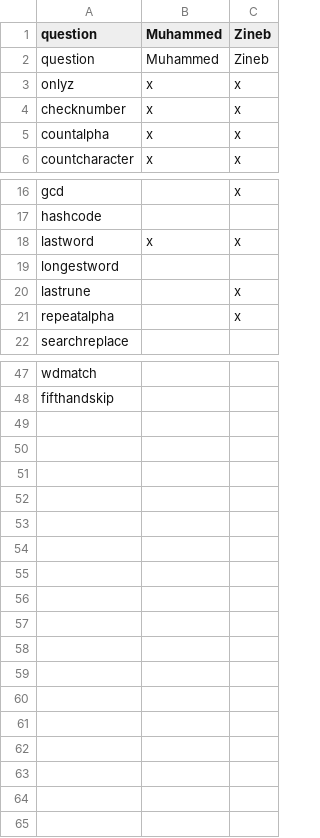
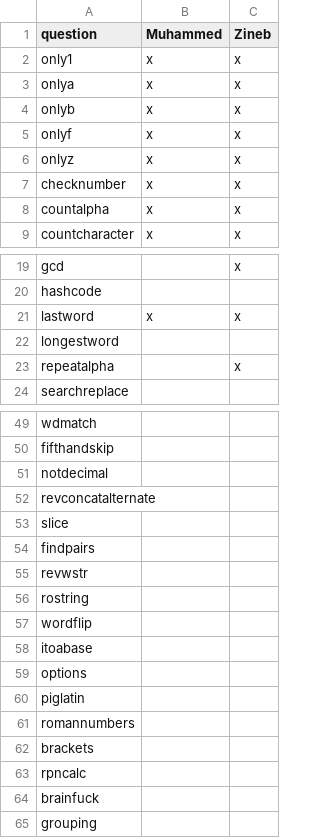
Before and after one commit to MohamedDanour/Check-points, a CSV file: progress.csv, drawn as a sheet; only a part is shown, gaps mark what is left out.

Commit message:
docs: updated csv exercises for checkpoint

```diff
--- a/progress.csv
+++ b/progress.csv
@@ -1,3 +1,6 @@
 question,Muhammed,Zineb
-question,Muhammed,Zineb
+only1,x,x
+onlya,x,x
+onlyb,x,x
+onlyf,x,x
 onlyz,x,x
@@ -19,3 +22,2 @@ lastword,x,x
 longestword,,
-lastrune,,x
 repeatalpha,,x
@@ -48 +50,16 @@ wdmatch,,
 fifthandskip,,
+notdecimal,,
+revconcatalternate,,
+slice,,
+findpairs,,
+revwstr,,
+rostring,,
+wordflip,,
+itoabase,,
+options,,
+piglatin,,
+romannumbers,,
+brackets,,
+rpncalc,,
+brainfuck,,
+grouping,,
```
